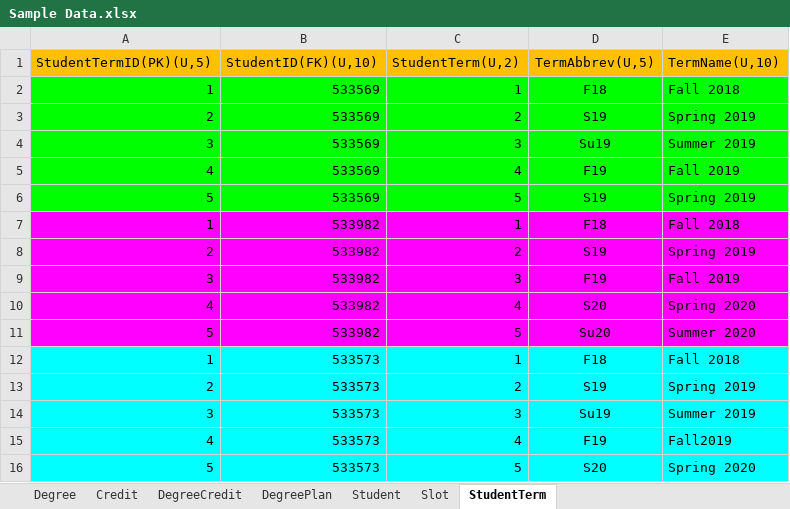
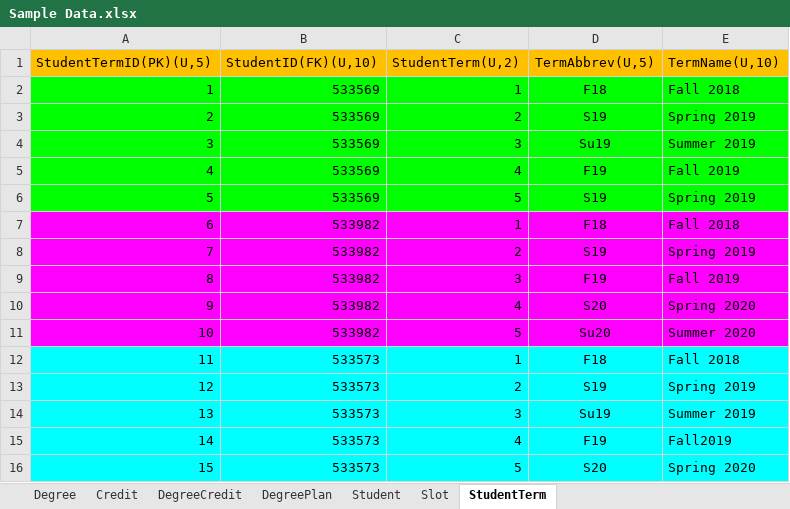
Before and after one commit to HarshithaChettyRagava/Mvc, an Excel workbook: SpreadSheet/Sample Data.xlsx, sheet StudentTerm, drawn as a sheet; values as stored, in another font and other column widths than the file's, no borders; the diff names each change by its address in the sheet, - before the commit and + after, or states it on an @@ line.

Commit message:
Seeded Student term domain model

```diff
--- a/SpreadSheet/Sample Data.xlsx (sheet StudentTerm)
+++ b/SpreadSheet/Sample Data.xlsx (sheet StudentTerm)
-A7 (StudentTermID(PK)(U,5)): 1
+A7 (StudentTermID(PK)(U,5)): 6
-A8 (StudentTermID(PK)(U,5)): 2
+A8 (StudentTermID(PK)(U,5)): 7
-A9 (StudentTermID(PK)(U,5)): 3
+A9 (StudentTermID(PK)(U,5)): 8
-A10 (StudentTermID(PK)(U,5)): 4
+A10 (StudentTermID(PK)(U,5)): 9
-A11 (StudentTermID(PK)(U,5)): 5
+A11 (StudentTermID(PK)(U,5)): 10
-A12 (StudentTermID(PK)(U,5)): 1
+A12 (StudentTermID(PK)(U,5)): 11
-A13 (StudentTermID(PK)(U,5)): 2
+A13 (StudentTermID(PK)(U,5)): 12
-A14 (StudentTermID(PK)(U,5)): 3
+A14 (StudentTermID(PK)(U,5)): 13
-A15 (StudentTermID(PK)(U,5)): 4
+A15 (StudentTermID(PK)(U,5)): 14
-A16 (StudentTermID(PK)(U,5)): 5
+A16 (StudentTermID(PK)(U,5)): 15
```
Also changed, not shown: 1 other file.
